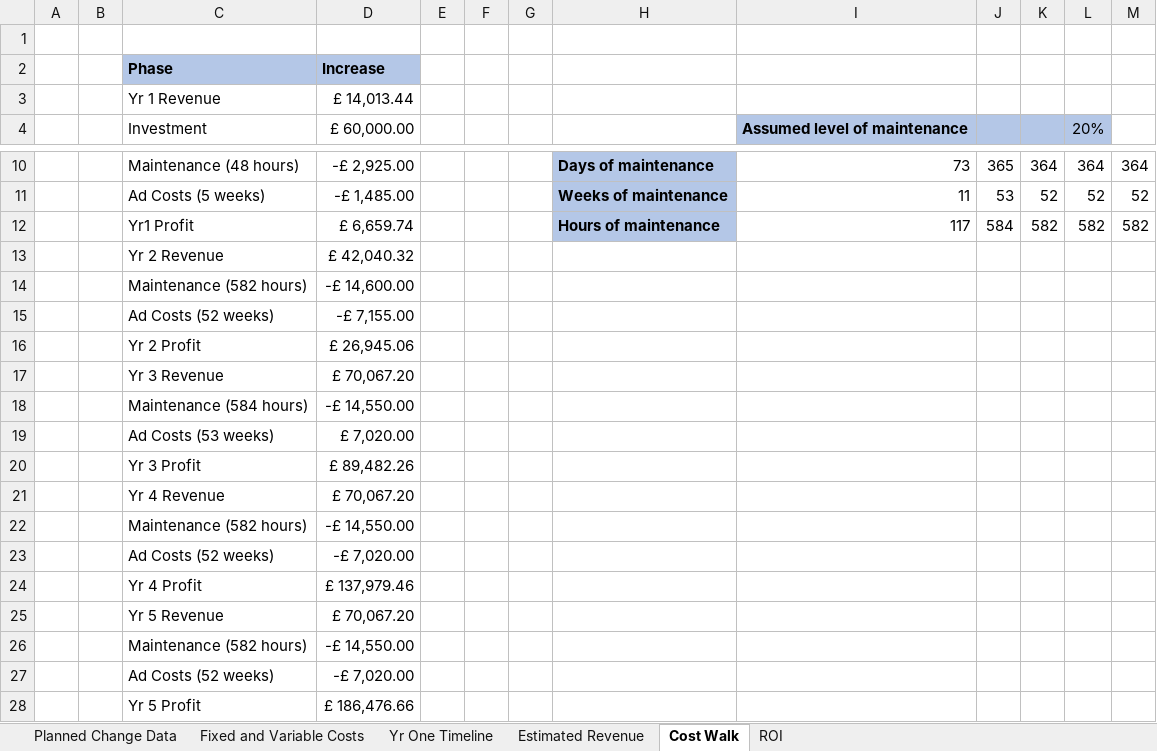
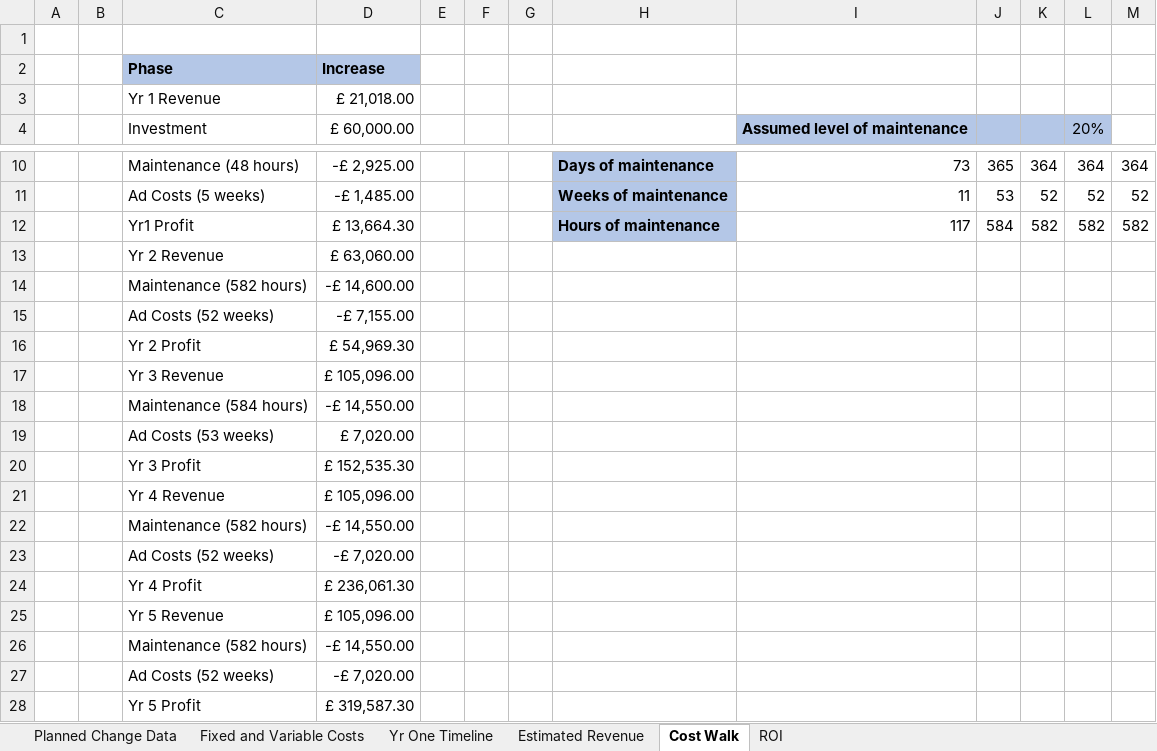
Before and after one commit to craigzeki/ConstructionChaos, an Excel workbook: ProjectDocumentation/Appendices/Appendix O - Financials/Financials.xlsx, sheet Cost Walk, drawn as a sheet; only a part is shown, gaps mark what is left out; values as stored, in another font and other column widths than the file's, no borders; charts and pictures not drawn; the diff names each change by its address in the sheet, - before the commit and + after, or states it on an @@ line.

```diff
--- a/ProjectDocumentation/Appendices/Appendix O - Financials/Financials.xlsx (sheet Cost Walk)
+++ b/ProjectDocumentation/Appendices/Appendix O - Financials/Financials.xlsx (sheet Cost Walk)
-D3: £ 14,013.44
+D3: £ 21,018.00
-D12: £ 6,659.74
+D12: £ 13,664.30
-D13: £ 42,040.32
+D13: £ 63,060.00
-D16: £ 26,945.06
+D16: £ 54,969.30
-D17: £ 70,067.20
+D17: £ 105,096.00
-D20: £ 89,482.26
+D20: £ 152,535.30
-D21: £ 70,067.20
+D21: £ 105,096.00
-D24: £ 137,979.46
+D24: £ 236,061.30
-D25: £ 70,067.20
+D25: £ 105,096.00
-D28: £ 186,476.66
+D28: £ 319,587.30
```
Also changed, not shown: sheet ROI, sheet Estimated Revenue, charts or pictures.
